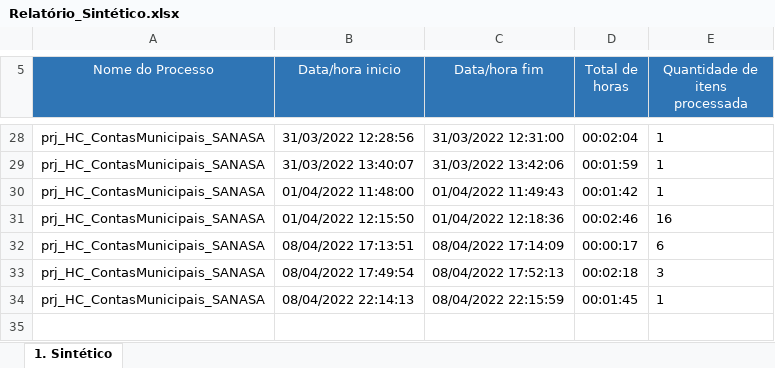
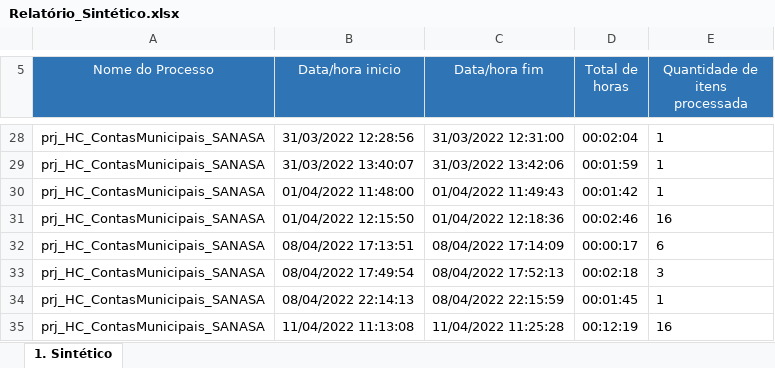
Before and after one commit to T2C-Consultoria/prj_HC_ContasMunicipais_SANASA, an Excel workbook: Data/Input/Relatório_Sintético.xlsx, sheet 1. Sintético, drawn as a sheet; only a part is shown, gaps mark what is left out; values as stored, in another font and other column widths than the file's, no borders; charts and pictures not drawn; the diff names each change by its address in the sheet, - before the commit and + after, or states it on an @@ line.

```diff
--- a/Data/Input/Relatório_Sintético.xlsx (sheet 1. Sintético)
+++ b/Data/Input/Relatório_Sintético.xlsx (sheet 1. Sintético)
+row 35: prj_HC_ContasMunicipais_SANASA | 11/04/2022 11:13:08 | 11/04/2022 11:25:28 | 00:12:19 | 16
```
Also changed, not shown: 8 other files.
